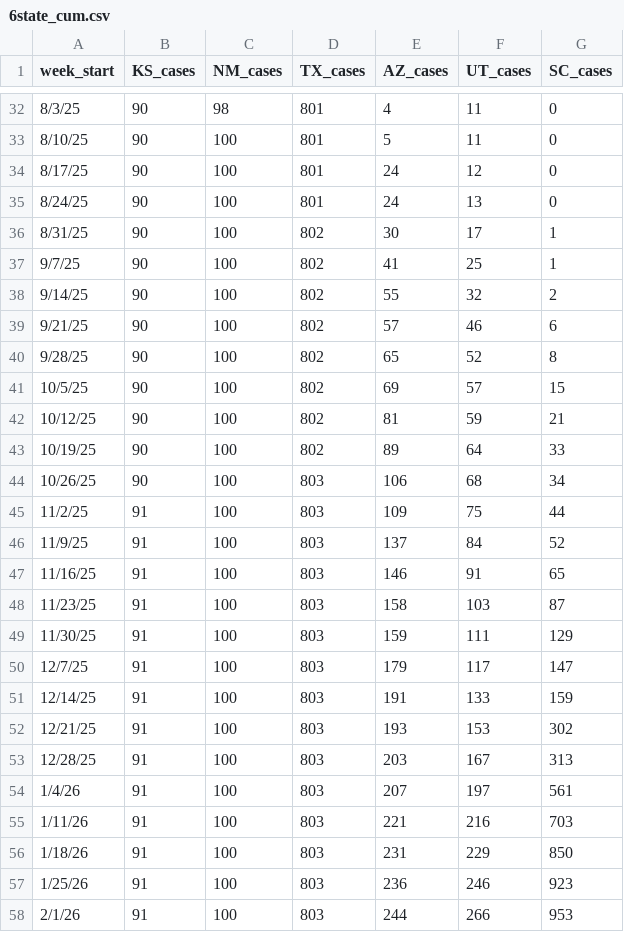
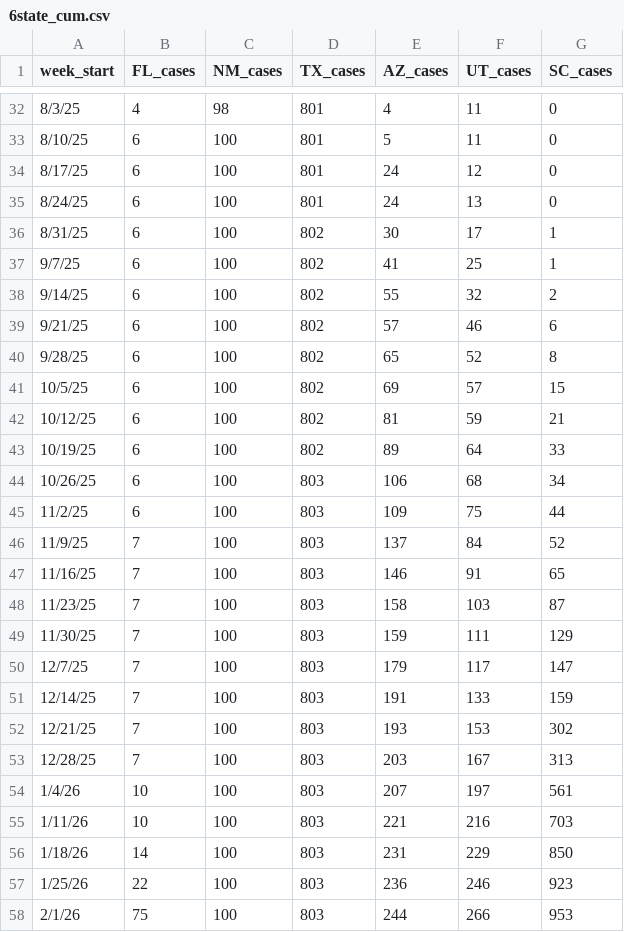
Before and after one commit to CSSEGISandData/measles_tracker_test, a CSV file: GitHub Ready Version/6state_cum.csv, drawn as a sheet; only a part is shown, gaps mark what is left out; the diff covers the shown part only.

```diff
--- a/GitHub Ready Version/6state_cum.csv
+++ b/GitHub Ready Version/6state_cum.csv
@@ -1 +1 @@
-week_start,KS_cases,NM_cases,TX_cases,AZ_cases,UT_cases,SC_cases
+week_start,FL_cases,NM_cases,TX_cases,AZ_cases,UT_cases,SC_cases
@@ -32,27 +32,27 @@ week_start,KS_cases,NM_cases,TX_cases,AZ_cases,UT_cases,SC_cases
-8/3/25,90,98,801,4,11,0
-8/10/25,90,100,801,5,11,0
-8/17/25,90,100,801,24,12,0
-8/24/25,90,100,801,24,13,0
-8/31/25,90,100,802,30,17,1
-9/7/25,90,100,802,41,25,1
-9/14/25,90,100,802,55,32,2
-9/21/25,90,100,802,57,46,6
-9/28/25,90,100,802,65,52,8
-10/5/25,90,100,802,69,57,15
-10/12/25,90,100,802,81,59,21
-10/19/25,90,100,802,89,64,33
-10/26/25,90,100,803,106,68,34
-11/2/25,91,100,803,109,75,44
-11/9/25,91,100,803,137,84,52
-11/16/25,91,100,803,146,91,65
-11/23/25,91,100,803,158,103,87
-11/30/25,91,100,803,159,111,129
-12/7/25,91,100,803,179,117,147
-12/14/25,91,100,803,191,133,159
-12/21/25,91,100,803,193,153,302
-12/28/25,91,100,803,203,167,313
-1/4/26,91,100,803,207,197,561
-1/11/26,91,100,803,221,216,703
-1/18/26,91,100,803,231,229,850
-1/25/26,91,100,803,236,246,923
-2/1/26,91,100,803,244,266,953
+8/3/25,4,98,801,4,11,0
+8/10/25,6,100,801,5,11,0
+8/17/25,6,100,801,24,12,0
+8/24/25,6,100,801,24,13,0
+8/31/25,6,100,802,30,17,1
+9/7/25,6,100,802,41,25,1
+9/14/25,6,100,802,55,32,2
+9/21/25,6,100,802,57,46,6
+9/28/25,6,100,802,65,52,8
+10/5/25,6,100,802,69,57,15
+10/12/25,6,100,802,81,59,21
+10/19/25,6,100,802,89,64,33
+10/26/25,6,100,803,106,68,34
+11/2/25,6,100,803,109,75,44
+11/9/25,7,100,803,137,84,52
+11/16/25,7,100,803,146,91,65
+11/23/25,7,100,803,158,103,87
+11/30/25,7,100,803,159,111,129
+12/7/25,7,100,803,179,117,147
+12/14/25,7,100,803,191,133,159
+12/21/25,7,100,803,193,153,302
+12/28/25,7,100,803,203,167,313
+1/4/26,10,100,803,207,197,561
+1/11/26,10,100,803,221,216,703
+1/18/26,14,100,803,231,229,850
+1/25/26,22,100,803,236,246,923
+2/1/26,75,100,803,244,266,953
```
Also changed, not shown: 33 edited cells elsewhere in this file, GitHub Ready Version/7state_bar.csv.
